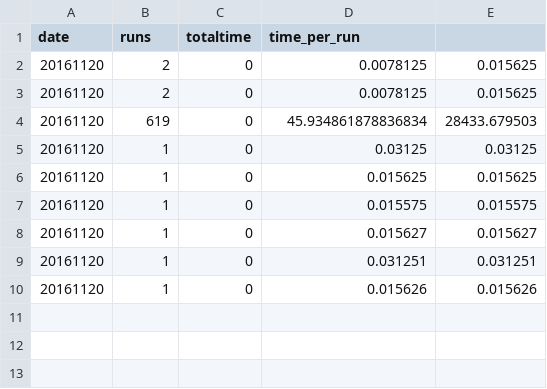
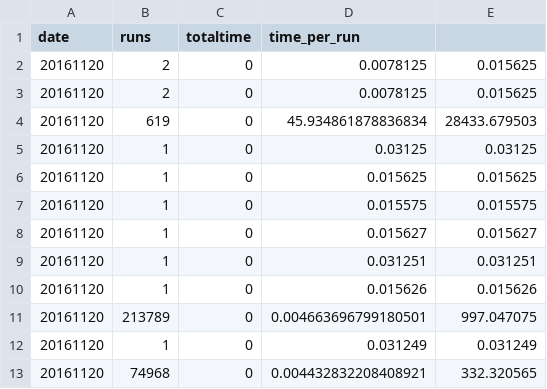
Before and after one commit to thelasteiko/499-role-simulation, a CSV file: log/performance_20161120.csv, drawn as a sheet; the diff names each change by its address in the sheet, - before the commit and + after, or states it on an @@ line.

```diff
--- a/log/performance_20161120.csv
+++ b/log/performance_20161120.csv
+row 11: 20161120 | 213789 | 0 | 0.004663696799180501 | 997.047075
+row 12: 20161120 | 1 | 0 | 0.031249 | 0.031249
+row 13: 20161120 | 74968 | 0 | 0.004432832208408921 | 332.320565
```
Also changed, not shown: 6 other files.
